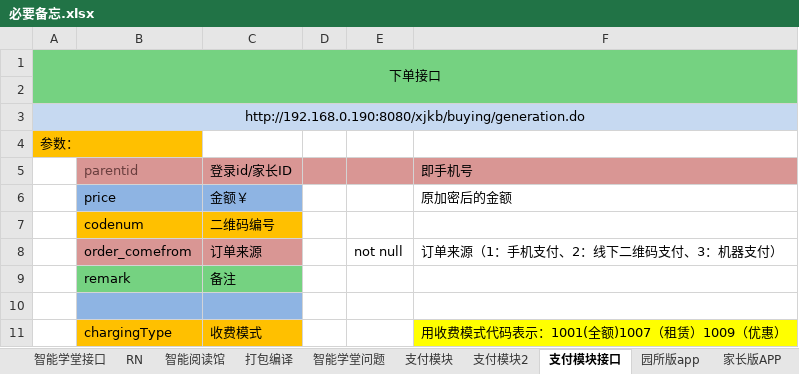
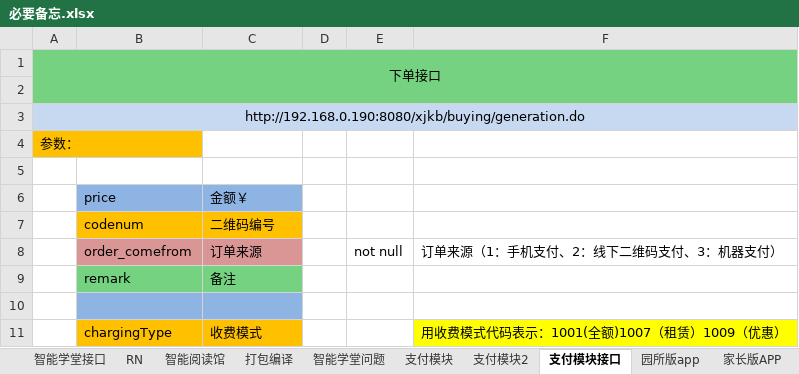
Before and after one commit to Joinfeng/document, an Excel workbook: 必要备忘.xlsx, sheet 支付模块接口, drawn as a sheet; values as stored, in another font and other column widths than the file's, no borders; the diff names each change by its address in the sheet, - before the commit and + after, or states it on an @@ line.

```diff
--- a/必要备忘.xlsx (sheet 支付模块接口)
+++ b/必要备忘.xlsx (sheet 支付模块接口)
-row 5:  | parentid | 登录id/家长ID |  |  | 即手机号
+row 5: (empty)
-B5:F5 fill: #D99694
+B5:F5 fill: none
-F6: 原加密后的金额
+F6: (empty)
```
Also changed, not shown: sheet 支付模块2, sheet 家长版APP, sheet 智能学堂问题, 1 other file.
